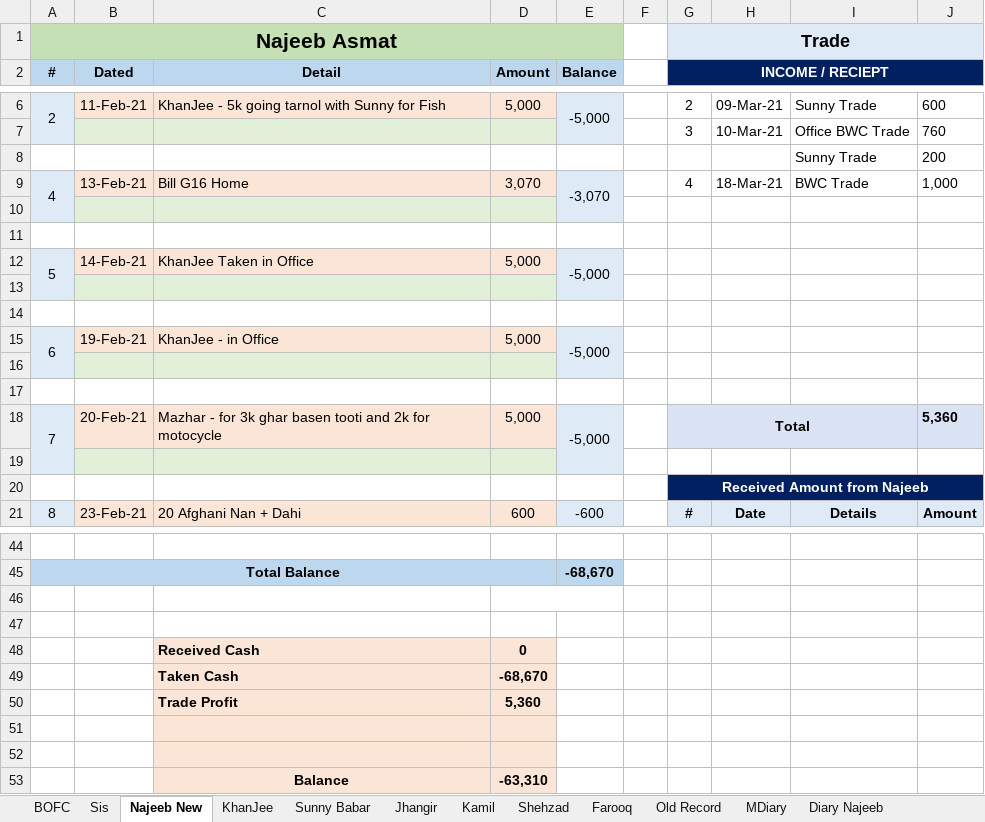
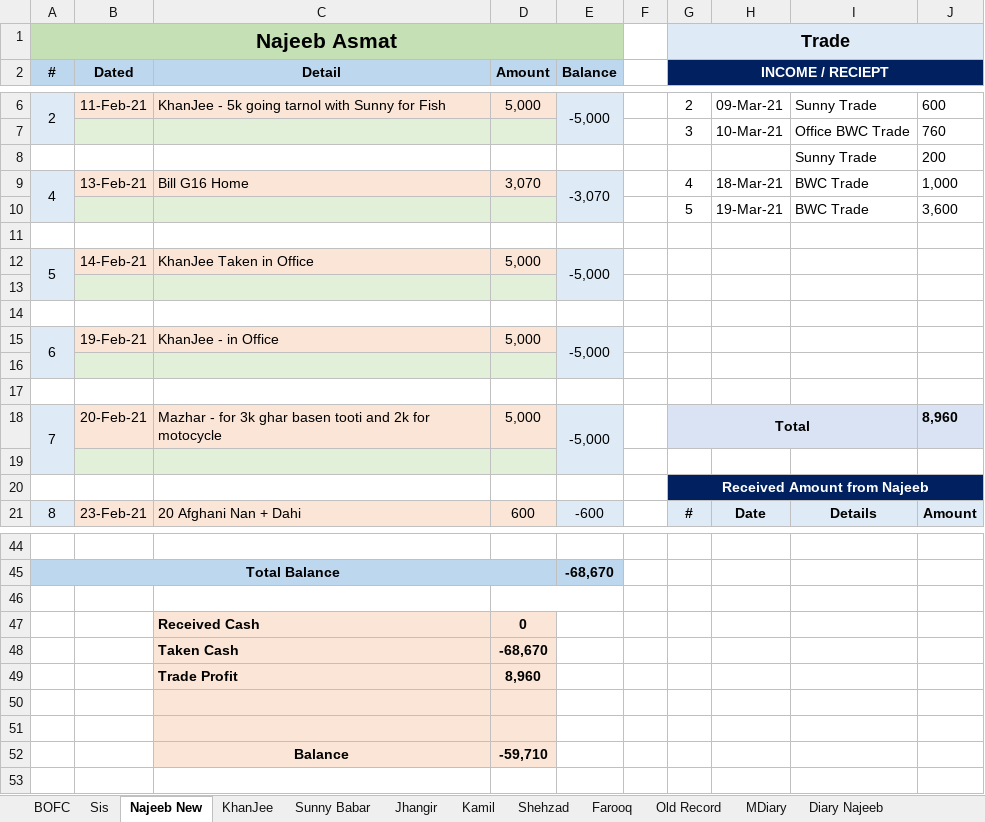
Before and after one commit to najeebassociates/Excel-For-Sell, an Excel workbook: Office Statement Expense & Expenditure.xlsx, sheet Najeeb New, drawn as a sheet; only a part is shown, gaps mark what is left out; values as stored, in another font and other column widths than the file's, no borders; removed rows and columns are numbered as before the commit, all else as after; the diff names each change by its address in the sheet, - before the commit and + after, or states it on an @@ line.

```diff
--- a/Office Statement Expense & Expenditure.xlsx (sheet Najeeb New)
+++ b/Office Statement Expense & Expenditure.xlsx (sheet Najeeb New)
-row 10: (empty)
+row 10:  |  |  |  |  |  | 5 | 19-Mar-21 | BWC Trade | 3,600
-J18: 5,360
+J18: 8,960
-row 47: (empty)
-D49 (Amount): 5,360
+D49 (Amount): 8,960
-D52 (Amount): -63,310
+D52 (Amount): -59,710
```
Also changed, not shown: sheet GT Calc, sheet BOFC, other sheet tabs.
